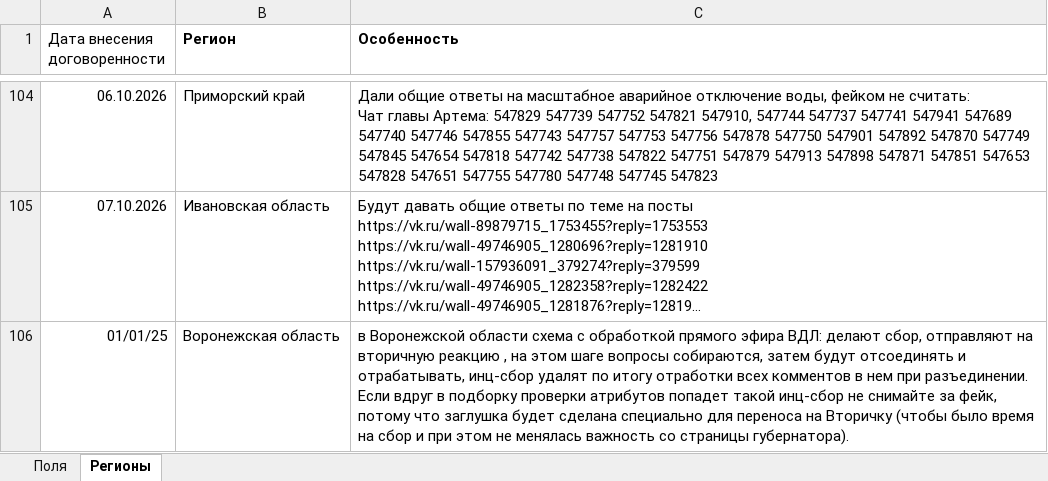
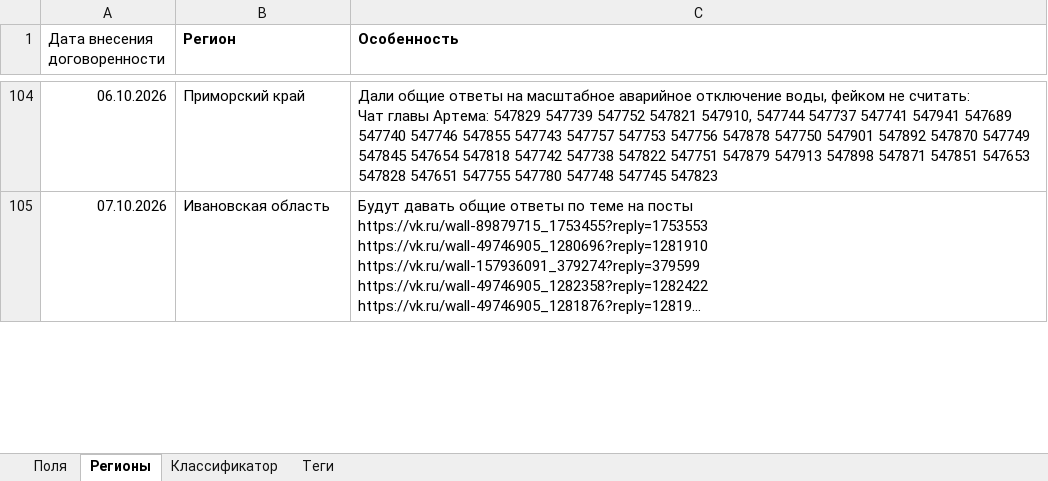
Before and after one commit to Markin1433/Dogovor, an Excel workbook: Свод договоренностей.xlsx, sheet Регионы, drawn as a sheet; only a part is shown, gaps mark what is left out; long unchanged cells end in …; values as stored, in another font and other column widths than the file's, no borders; charts and pictures not drawn; removed rows and columns are numbered as before the commit, all else as after; the diff covers the shown part only; the diff names each change by its address in the sheet, - before the commit and + after, or states it on an @@ line.

```diff
--- a/Свод договоренностей.xlsx (sheet Регионы)
+++ b/Свод договоренностей.xlsx (sheet Регионы)
+sheet tab: Классификатор
+sheet tab: Теги
-row 106: 01/01/25 | Воронежская область | в Воронежской области схема с обработкой прямого эфира ВДЛ: делают сбор, отправляют на вторичную реакцию , на этом шаге вопросы собираются, затем будут отсоединять и отрабатывать, инц-сбор удалят по итогу отработки всех комментов в нем при разъединении. Если вдруг в подборку проверки атрибутов попадет такой инц-сбор не снимайте за фейк, потому что заглушка будет сделана специально для переноса на Вторичку (чтобы было время на сбор и при этом не менялась важность со страницы губернатора).
```
Also changed, not shown: 1 added row elsewhere in this sheet, sheet Поля, charts or pictures.
